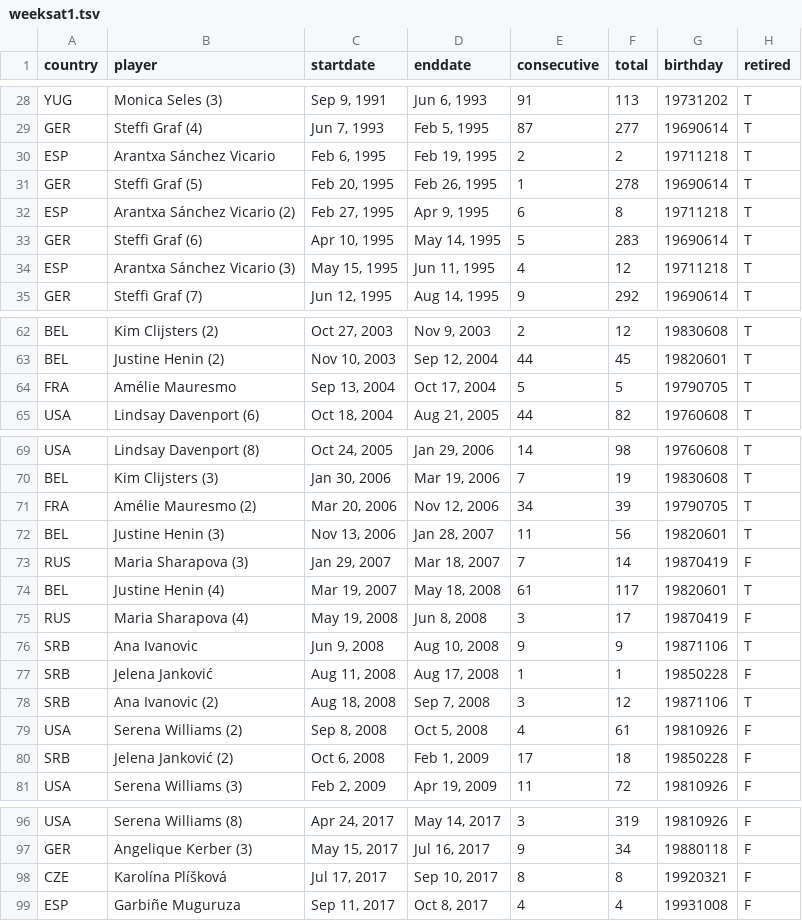
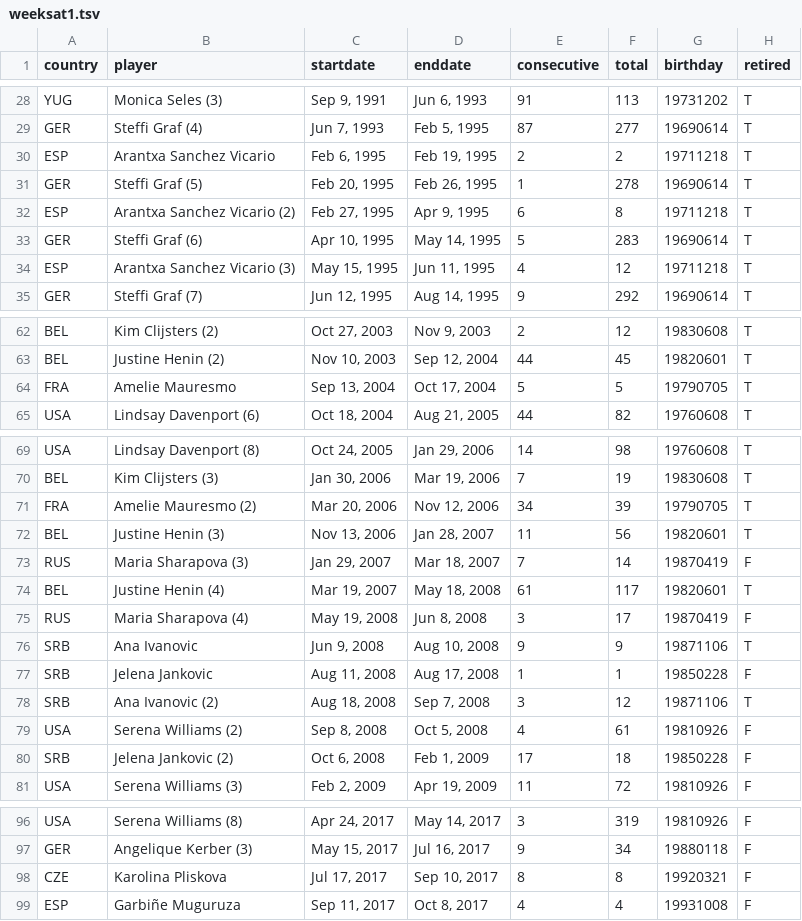
Before and after one commit to elbertwang3/serena, a TSV file: public/data/weeksat1.tsv, drawn as a sheet; only a part is shown, gaps mark what is left out.

```diff
--- a/public/data/weeksat1.tsv
+++ b/public/data/weeksat1.tsv
@@ -29,7 +29,7 @@ YUG	Monica Seles (3)	Sep 9, 1991	Jun 6, 1993	91	113	19731202	T
 GER	Steffi Graf (4)	Jun 7, 1993	Feb 5, 1995	87	277	19690614	T
-ESP	Arantxa Sánchez Vicario	Feb 6, 1995	Feb 19, 1995	2	2	19711218	T
+ESP	Arantxa Sanchez Vicario	Feb 6, 1995	Feb 19, 1995	2	2	19711218	T
 GER	Steffi Graf (5)	Feb 20, 1995	Feb 26, 1995	1	278	19690614	T
-ESP	Arantxa Sánchez Vicario (2)	Feb 27, 1995	Apr 9, 1995	6	8	19711218	T
+ESP	Arantxa Sanchez Vicario (2)	Feb 27, 1995	Apr 9, 1995	6	8	19711218	T
 GER	Steffi Graf (6)	Apr 10, 1995	May 14, 1995	5	283	19690614	T
-ESP	Arantxa Sánchez Vicario (3)	May 15, 1995	Jun 11, 1995	4	12	19711218	T
+ESP	Arantxa Sanchez Vicario (3)	May 15, 1995	Jun 11, 1995	4	12	19711218	T
 GER	Steffi Graf (7)	Jun 12, 1995	Aug 14, 1995	9	292	19690614	T
@@ -63,3 +63,3 @@ BEL	Kim Clijsters (2)	Oct 27, 2003	Nov 9, 2003	2	12	19830608	T
 BEL	Justine Henin (2)	Nov 10, 2003	Sep 12, 2004	44	45	19820601	T
-FRA	Amélie Mauresmo	Sep 13, 2004	Oct 17, 2004	5	5	19790705	T
+FRA	Amelie Mauresmo	Sep 13, 2004	Oct 17, 2004	5	5	19790705	T
 USA	Lindsay Davenport (6)	Oct 18, 2004	Aug 21, 2005	44	82	19760608	T
@@ -70,3 +70,3 @@ USA	Lindsay Davenport (8)	Oct 24, 2005	Jan 29, 2006	14	98	19760608	T
 BEL	Kim Clijsters (3)	Jan 30, 2006	Mar 19, 2006	7	19	19830608	T
-FRA	Amélie Mauresmo (2)	Mar 20, 2006	Nov 12, 2006	34	39	19790705	T
+FRA	Amelie Mauresmo (2)	Mar 20, 2006	Nov 12, 2006	34	39	19790705	T
 BEL	Justine Henin (3)	Nov 13, 2006	Jan 28, 2007	11	56	19820601	T
@@ -76,6 +76,6 @@ RUS	Maria Sharapova (4)	May 19, 2008	Jun 8, 2008	3	17	19870419	F
 SRB	Ana Ivanovic	Jun 9, 2008	Aug 10, 2008	9	9	19871106	T
-SRB	Jelena Janković	Aug 11, 2008	Aug 17, 2008	1	1	19850228	F
+SRB	Jelena Jankovic	Aug 11, 2008	Aug 17, 2008	1	1	19850228	F
 SRB	Ana Ivanovic (2)	Aug 18, 2008	Sep 7, 2008	3	12	19871106	T
 USA	Serena Williams (2)	Sep 8, 2008	Oct 5, 2008	4	61	19810926	F
-SRB	Jelena Janković (2)	Oct 6, 2008	Feb 1, 2009	17	18	19850228	F
+SRB	Jelena Jankovic (2)	Oct 6, 2008	Feb 1, 2009	17	18	19850228	F
 USA	Serena Williams (3)	Feb 2, 2009	Apr 19, 2009	11	72	19810926	F
@@ -97,3 +97,3 @@ USA	Serena Williams (8)	Apr 24, 2017	May 14, 2017	3	319	19810926	F
 GER	Angelique Kerber (3)	May 15, 2017	Jul 16, 2017	9	34	19880118	F
-CZE	Karolína Plíšková	Jul 17, 2017	Sep 10, 2017	8	8	19920321	F
+CZE	Karolina Pliskova	Jul 17, 2017	Sep 10, 2017	8	8	19920321	F
 ESP	Garbiñe Muguruza	Sep 11, 2017	Oct 8, 2017	4	4	19931008	F
```
Also changed, not shown: public/data/slamdata.tsv, 2 other files.
